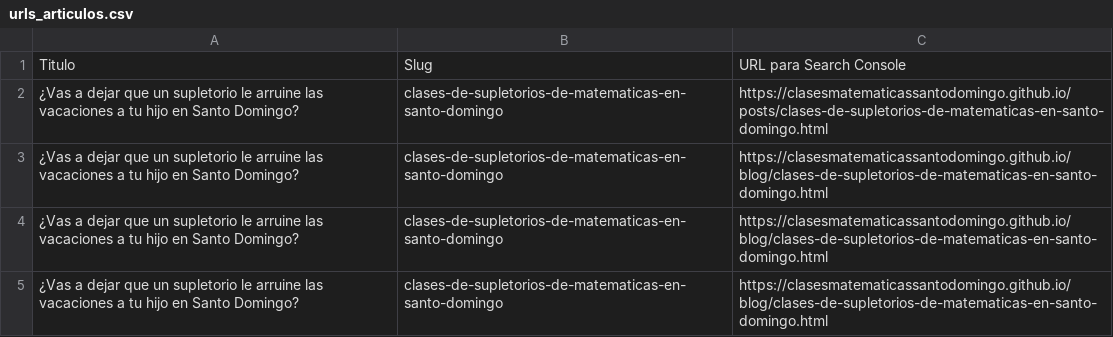
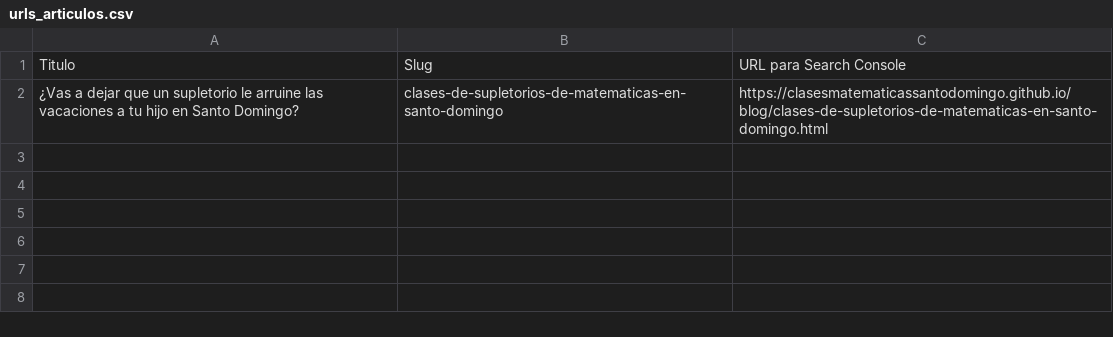
Before and after one commit to clasesmatematicassantodomingo/clasesmatematicassantodomingo.github.io, a CSV file: urls_articulos.csv, drawn as a sheet; the diff names each change by its address in the sheet, - before the commit and + after, or states it on an @@ line.

```diff
--- a/urls_articulos.csv
+++ b/urls_articulos.csv
-row 2: ¿Vas a dejar que un supletorio le arruine las vacaciones a tu hijo en Santo Domingo? | clases-de-supletorios-de-matematicas-en-santo-domingo | https://clasesmatematicassantodomingo.github.io/posts/clases-de-supletorios-de-matematicas-en-santo-domingo.html
-row 3: ¿Vas a dejar que un supletorio le arruine las vacaciones a tu hijo en Santo Domingo? | clases-de-supletorios-de-matematicas-en-santo-domingo | https://clasesmatematicassantodomingo.github.io/blog/clases-de-supletorios-de-matematicas-en-santo-domingo.html
-row 4: ¿Vas a dejar que un supletorio le arruine las vacaciones a tu hijo en Santo Domingo? | clases-de-supletorios-de-matematicas-en-santo-domingo | https://clasesmatematicassantodomingo.github.io/blog/clases-de-supletorios-de-matematicas-en-santo-domingo.html
```
Also changed, not shown: 1 other file.
